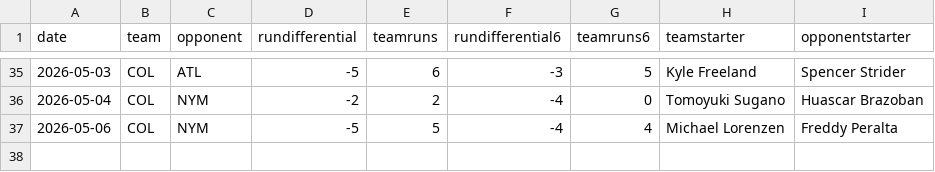
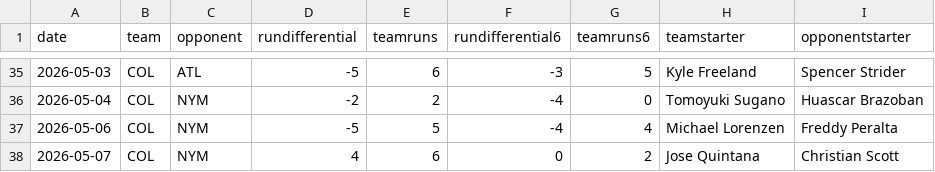
Before and after one commit to fantasy-toolz/mlb-predictions, a CSV file: data/2026/teams/COL.csv, drawn as a sheet; only a part is shown, gaps mark what is left out; the diff names each change by its address in the sheet, - before the commit and + after, or states it on an @@ line.

```diff
--- a/data/2026/teams/COL.csv
+++ b/data/2026/teams/COL.csv
+row 38: 2026-05-07 | COL | NYM | 4 | 6 | 0 | 2 | Jose Quintana | Christian Scott
```
Also changed, not shown: data/2026/teams/NYM.csv, data/2026/teams/NYY.csv, 21 other files.
